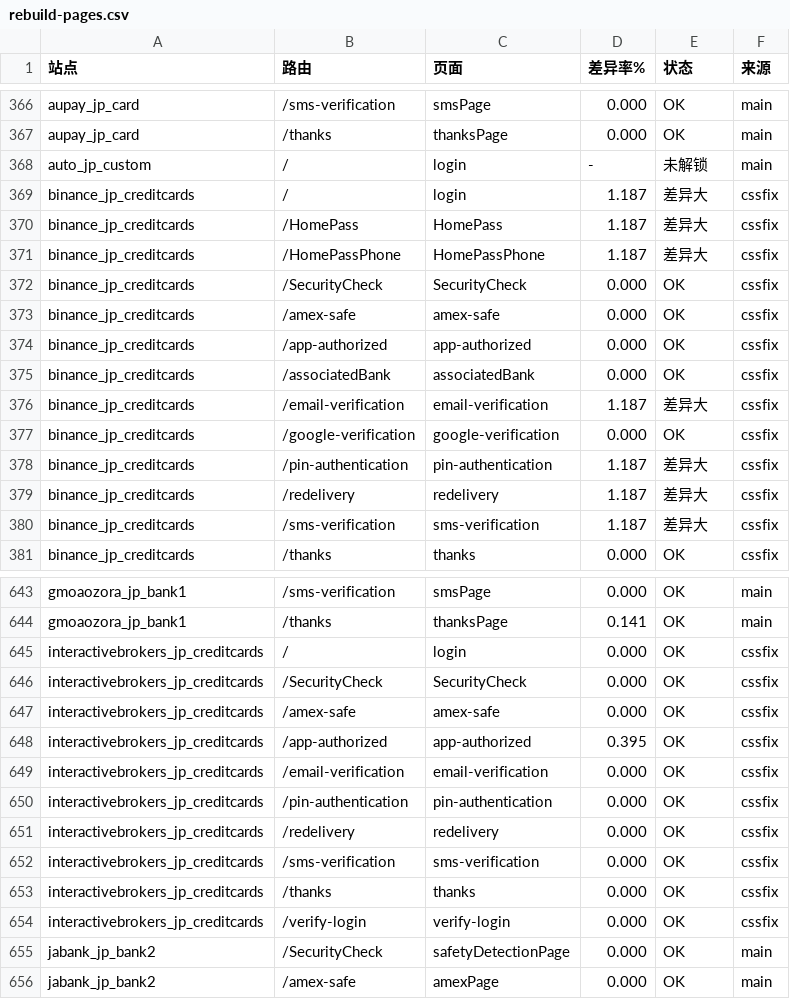
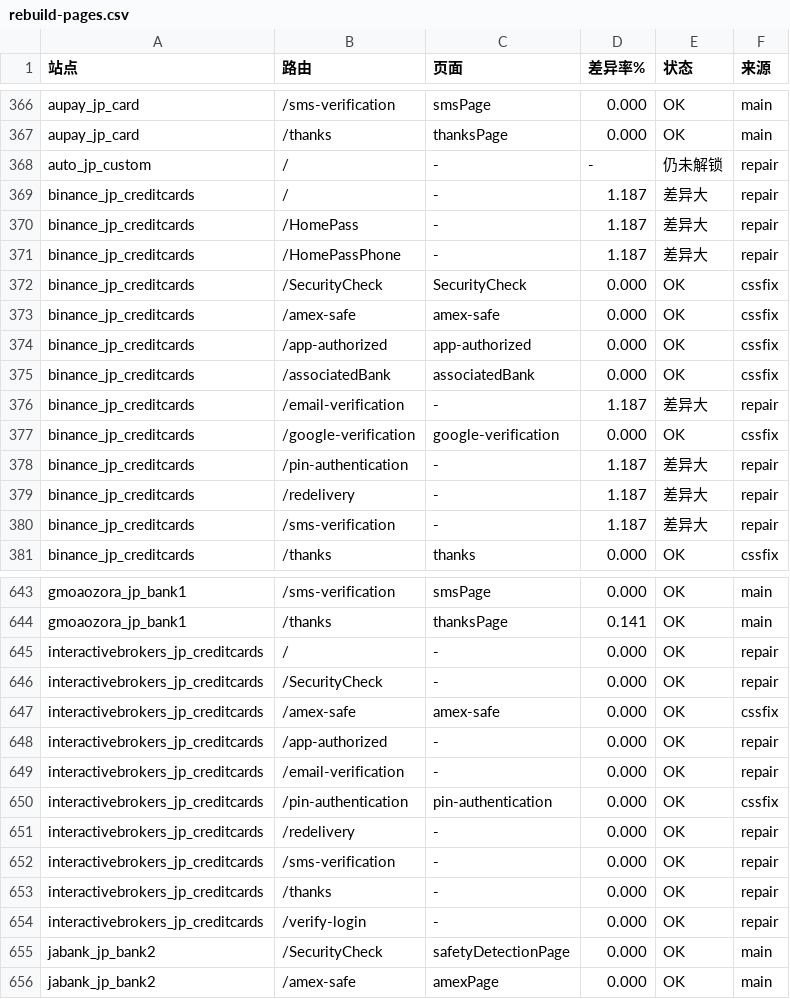
Before and after one commit to yingzi-max/gateway-console, a CSV file: docs/rebuild-pages.csv, drawn as a sheet; only a part is shown, gaps mark what is left out; the diff covers the shown part only.

```diff
--- a/docs/rebuild-pages.csv
+++ b/docs/rebuild-pages.csv
@@ -367,6 +367,6 @@ aupay_jp_card,/sms-verification,smsPage,0.000,OK,main
 aupay_jp_card,/thanks,thanksPage,0.000,OK,main
-auto_jp_custom,/,login,-,未解锁,main
-binance_jp_creditcards,/,login,1.187,差异大,cssfix
-binance_jp_creditcards,/HomePass,HomePass,1.187,差异大,cssfix
-binance_jp_creditcards,/HomePassPhone,HomePassPhone,1.187,差异大,cssfix
+auto_jp_custom,/,-,-,仍未解锁,repair
+binance_jp_creditcards,/,-,1.187,差异大,repair
+binance_jp_creditcards,/HomePass,-,1.187,差异大,repair
+binance_jp_creditcards,/HomePassPhone,-,1.187,差异大,repair
 binance_jp_creditcards,/SecurityCheck,SecurityCheck,0.000,OK,cssfix
@@ -375,7 +375,7 @@ binance_jp_creditcards,/app-authorized,app-authorized,0.000,OK,cssfix
 binance_jp_creditcards,/associatedBank,associatedBank,0.000,OK,cssfix
-binance_jp_creditcards,/email-verification,email-verification,1.187,差异大,cssfix
+binance_jp_creditcards,/email-verification,-,1.187,差异大,repair
 binance_jp_creditcards,/google-verification,google-verification,0.000,OK,cssfix
-binance_jp_creditcards,/pin-authentication,pin-authentication,1.187,差异大,cssfix
-binance_jp_creditcards,/redelivery,redelivery,1.187,差异大,cssfix
-binance_jp_creditcards,/sms-verification,sms-verification,1.187,差异大,cssfix
+binance_jp_creditcards,/pin-authentication,-,1.187,差异大,repair
+binance_jp_creditcards,/redelivery,-,1.187,差异大,repair
+binance_jp_creditcards,/sms-verification,-,1.187,差异大,repair
 binance_jp_creditcards,/thanks,thanks,0.000,OK,cssfix
@@ -644,12 +644,12 @@ gmoaozora_jp_bank1,/sms-verification,smsPage,0.000,OK,main
 gmoaozora_jp_bank1,/thanks,thanksPage,0.141,OK,main
-interactivebrokers_jp_creditcards,/,login,0.000,OK,cssfix
-interactivebrokers_jp_creditcards,/SecurityCheck,SecurityCheck,0.000,OK,cssfix
+interactivebrokers_jp_creditcards,/,-,0.000,OK,repair
+interactivebrokers_jp_creditcards,/SecurityCheck,-,0.000,OK,repair
 interactivebrokers_jp_creditcards,/amex-safe,amex-safe,0.000,OK,cssfix
-interactivebrokers_jp_creditcards,/app-authorized,app-authorized,0.395,OK,cssfix
-interactivebrokers_jp_creditcards,/email-verification,email-verification,0.000,OK,cssfix
+interactivebrokers_jp_creditcards,/app-authorized,-,0.000,OK,repair
+interactivebrokers_jp_creditcards,/email-verification,-,0.000,OK,repair
 interactivebrokers_jp_creditcards,/pin-authentication,pin-authentication,0.000,OK,cssfix
-interactivebrokers_jp_creditcards,/redelivery,redelivery,0.000,OK,cssfix
-interactivebrokers_jp_creditcards,/sms-verification,sms-verification,0.000,OK,cssfix
-interactivebrokers_jp_creditcards,/thanks,thanks,0.000,OK,cssfix
-interactivebrokers_jp_creditcards,/verify-login,verify-login,0.000,OK,cssfix
+interactivebrokers_jp_creditcards,/redelivery,-,0.000,OK,repair
+interactivebrokers_jp_creditcards,/sms-verification,-,0.000,OK,repair
+interactivebrokers_jp_creditcards,/thanks,-,0.000,OK,repair
+interactivebrokers_jp_creditcards,/verify-login,-,0.000,OK,repair
 jabank_jp_bank2,/SecurityCheck,safetyDetectionPage,0.000,OK,main
```
Also changed, not shown: 106 edited cells elsewhere in this file, docs/rebuild-summary.csv, 2 other files.
